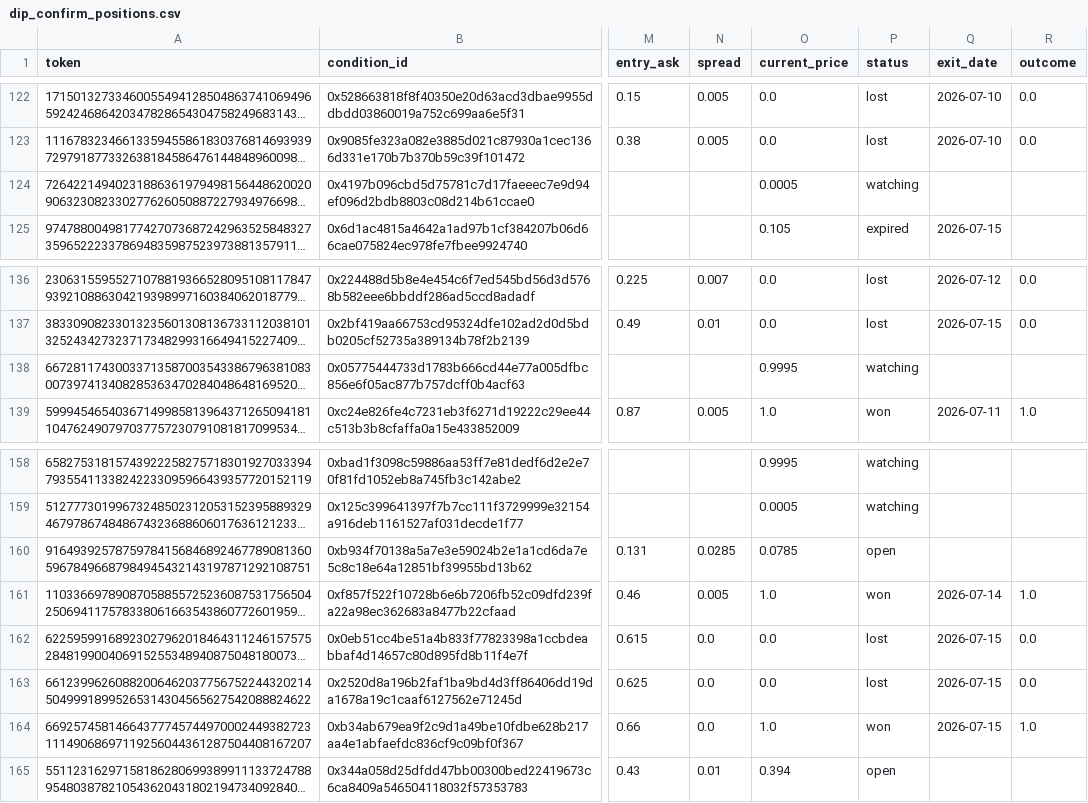
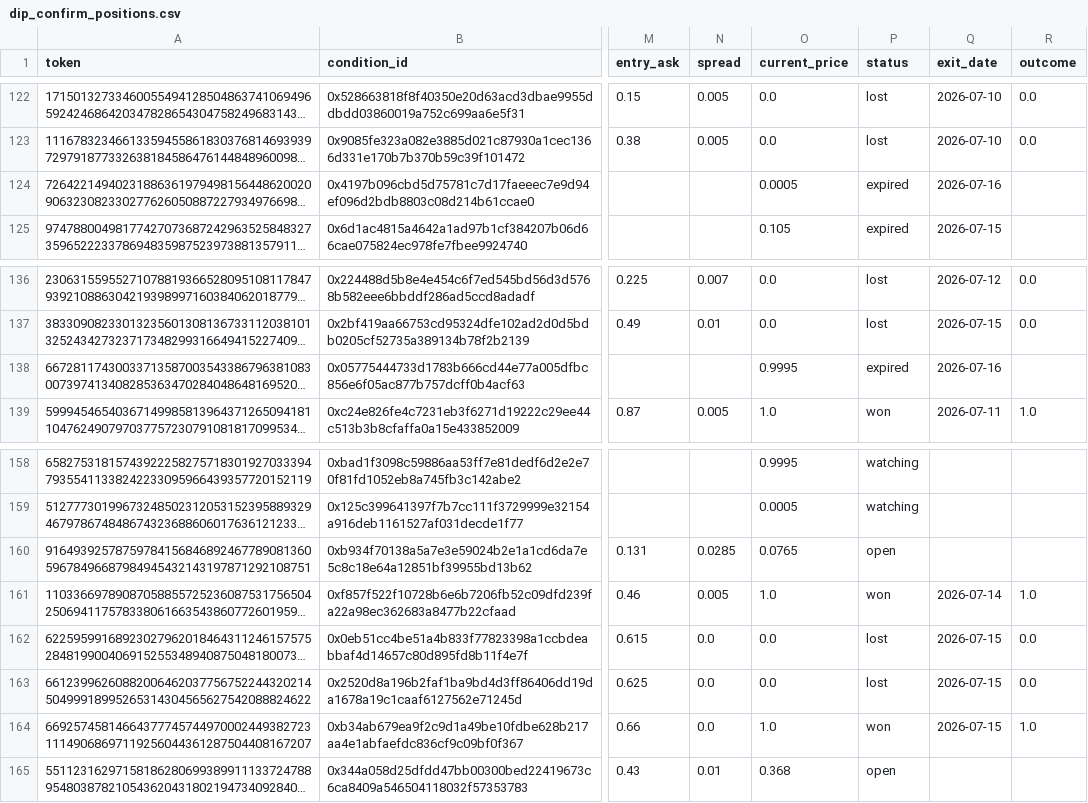
Before and after one commit to skanderbellil/Bayes-ically-Rich, a CSV file: data/paper_trade/dip_confirm_positions.csv, drawn as a sheet; only a part is shown, gaps mark what is left out; long unchanged cells end in …; the diff names each change by its address in the sheet, - before the commit and + after, or states it on an @@ line.

Commit message:
paper-trade: update 2026-07-16_00:57

```diff
--- a/data/paper_trade/dip_confirm_positions.csv
+++ b/data/paper_trade/dip_confirm_positions.csv
-P124 (status): watching
+P124 (status): expired
-Q124 (exit_date): (empty)
+Q124 (exit_date): 2026-07-16
-P138 (status): watching
+P138 (status): expired
-Q138 (exit_date): (empty)
+Q138 (exit_date): 2026-07-16
-O160 (current_price): 0.0785
+O160 (current_price): 0.0765
-O165 (current_price): 0.394
+O165 (current_price): 0.368
```
Also changed, not shown: data/paper_trade/bankroll_summary.csv, data/paper_trade/midprice_yes_positions.csv, 11 other files.
